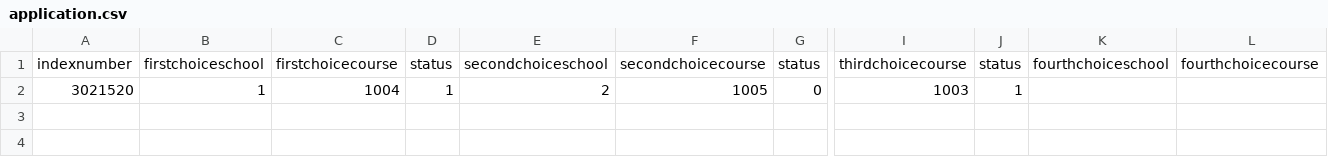
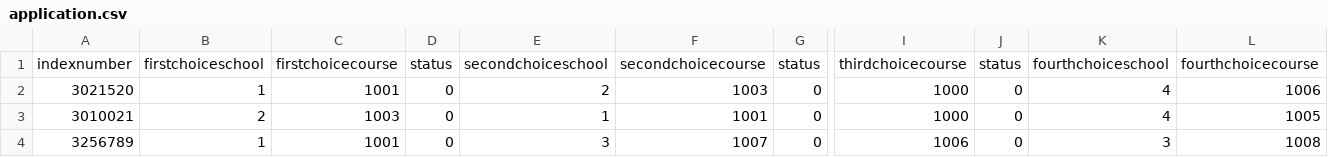
Before and after one commit to Selorm-best/schoolplacement, a CSV file: application.csv, drawn as a sheet; only a part is shown, gaps mark what is left out; rows hold the shown columns only; the diff names each change by its address in the sheet, - before the commit and + after, or states it on an @@ line.

Commit message:
Worked on the create and retrieve method for application class, student and school

```diff
--- a/application.csv
+++ b/application.csv
-C2: 1004
+C2: 1001
-D2: 1
+D2: 0
-F2: 1005
+F2: 1003
-I2: 1003
+I2: 1000
-J2: 1
+J2: 0
-K2: (empty)
+K2: 4
-L2: (empty)
+L2: 1006
+row 3: 3010021 | 2 | 1003 | 0 | 1 | 1001 | 0 | 1000 | 0 | 4 | 1005
+row 4: 3256789 | 1 | 1001 | 0 | 3 | 1007 | 0 | 1006 | 0 | 3 | 1008
```
Also changed, not shown: Courses.csv, 11 other files.
